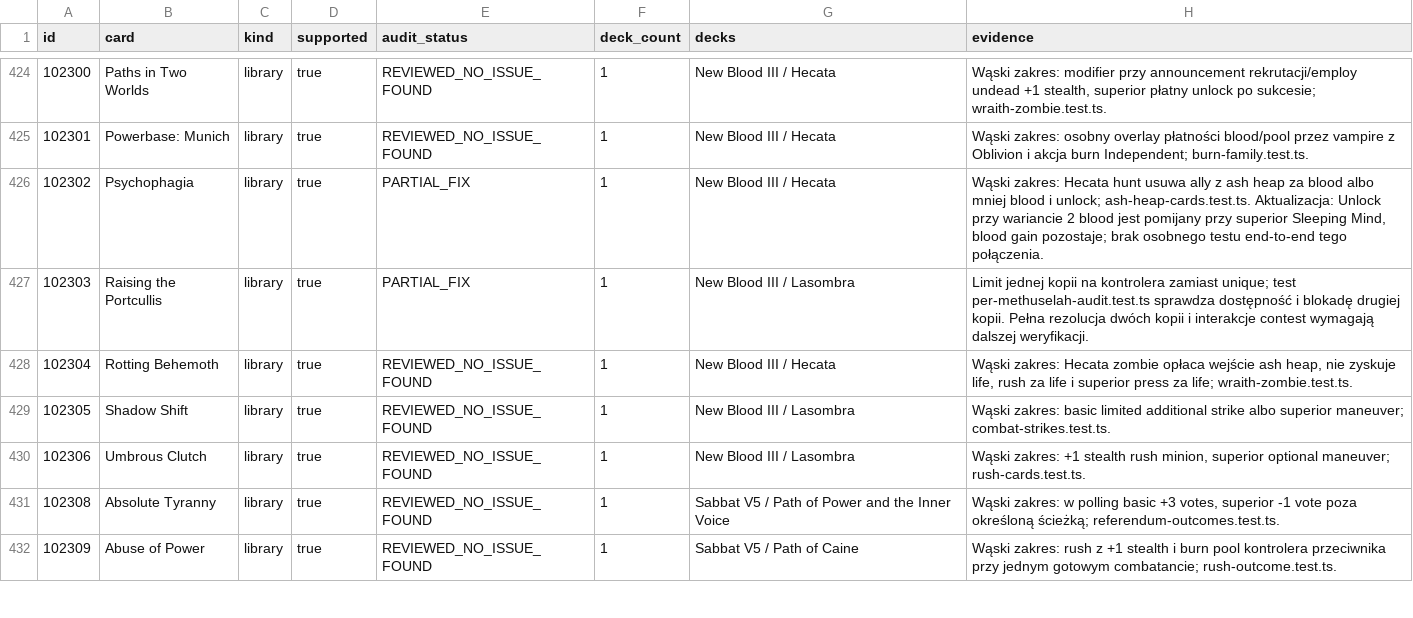
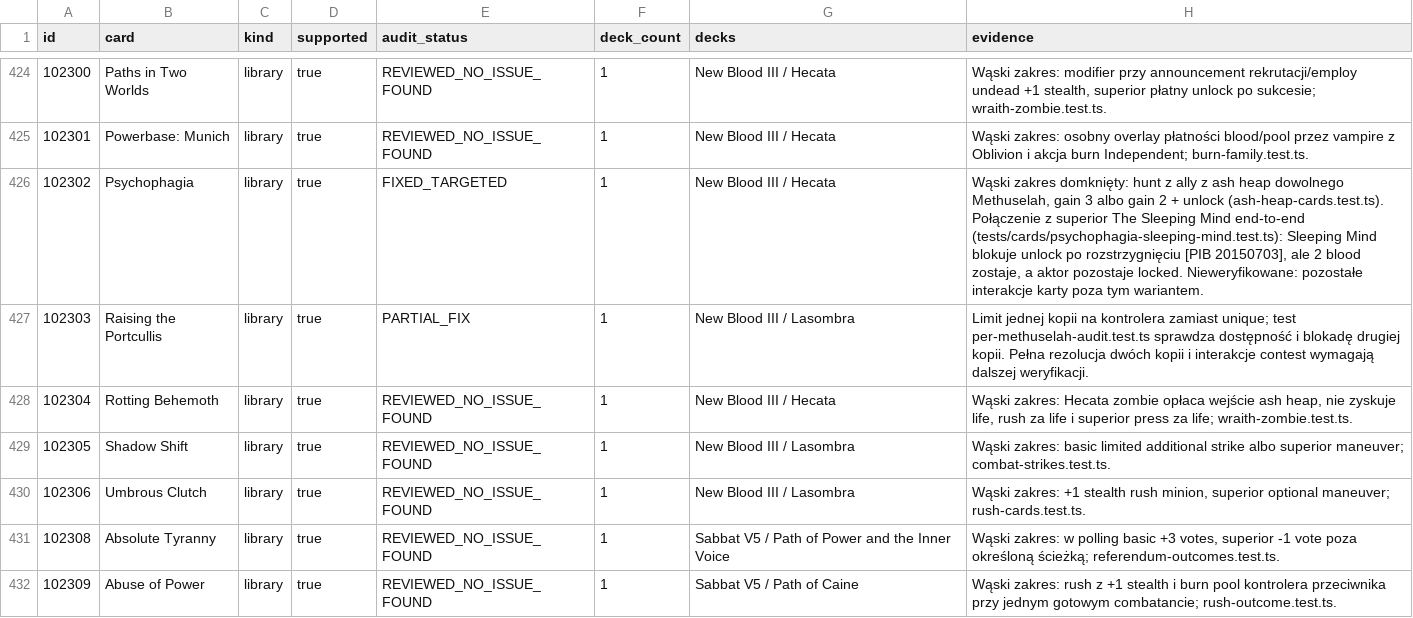
Before and after one commit to komensal/VTES-Player, a CSV file: docs/card-audit/preconstructed-cards.csv, drawn as a sheet; only a part is shown, gaps mark what is left out.

Commit message:
Psychophagia: superior Sleeping Mind end-to-end with the 2-blood unlock mode
- tests/cards/psychophagia-sleeping-mind.test.ts: blood gain survives the Sleeping Mind, the after-resolution unlock does not
- manual-findings: 102302 FIXED_TARGETED (narrow scope stated)
- audit: 54 open findings
- full vitest 486 files, 6060 passed

Co-authored-by: arena-agent <297053741+arena-agent@users.noreply.github.com>

```diff
--- a/docs/card-audit/preconstructed-cards.csv
+++ b/docs/card-audit/preconstructed-cards.csv
@@ -425,3 +425,3 @@
 "102301","Powerbase: Munich","library","true","REVIEWED_NO_ISSUE_FOUND","1","New Blood III / Hecata","Wąski zakres: osobny overlay płatności blood/pool przez vampire z Oblivion i akcja burn Independent; burn-family.test.ts."
-"102302","Psychophagia","library","true","PARTIAL_FIX","1","New Blood III / Hecata","Wąski zakres: Hecata hunt usuwa ally z ash heap za blood albo mniej blood i unlock; ash-heap-cards.test.ts. Aktualizacja: Unlock przy wariancie 2 blood jest pomijany przy superior Sleeping Mind, blood gain pozostaje; brak osobnego testu end-to-end tego połączenia."
+"102302","Psychophagia","library","true","FIXED_TARGETED","1","New Blood III / Hecata","Wąski zakres domknięty: hunt z ally z ash heap dowolnego Methuselah, gain 3 albo gain 2 + unlock (ash-heap-cards.test.ts). Połączenie z superior The Sleeping Mind end-to-end (tests/cards/psychophagia-sleeping-mind.test.ts): Sleeping Mind blokuje unlock po rozstrzygnięciu [PIB 20150703], ale 2 blood zostaje, a aktor pozostaje locked. Nieweryfikowane: pozostałe interakcje karty poza tym wariantem."
 "102303","Raising the Portcullis","library","true","PARTIAL_FIX","1","New Blood III / Lasombra","Limit jednej kopii na kontrolera zamiast unique; test per-methuselah-audit.test.ts sprawdza dostępność i blokadę drugiej kopii. Pełna rezolucja dwóch kopii i interakcje contest wymagają dalszej weryfikacji."
```
Also changed, not shown: docs/card-audit/inventory.csv, 4 other files.
